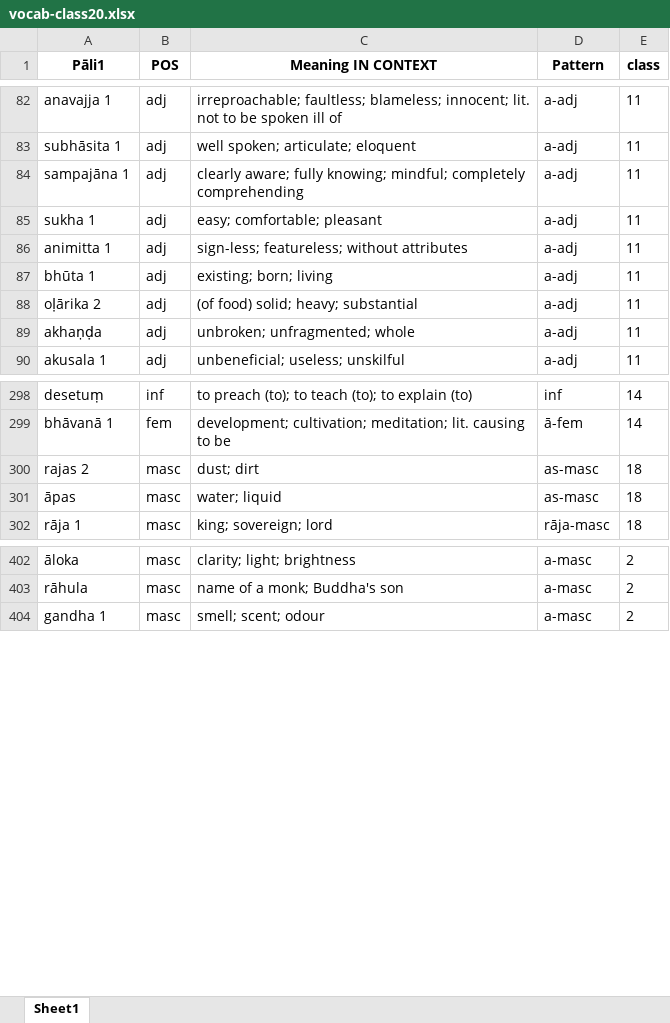
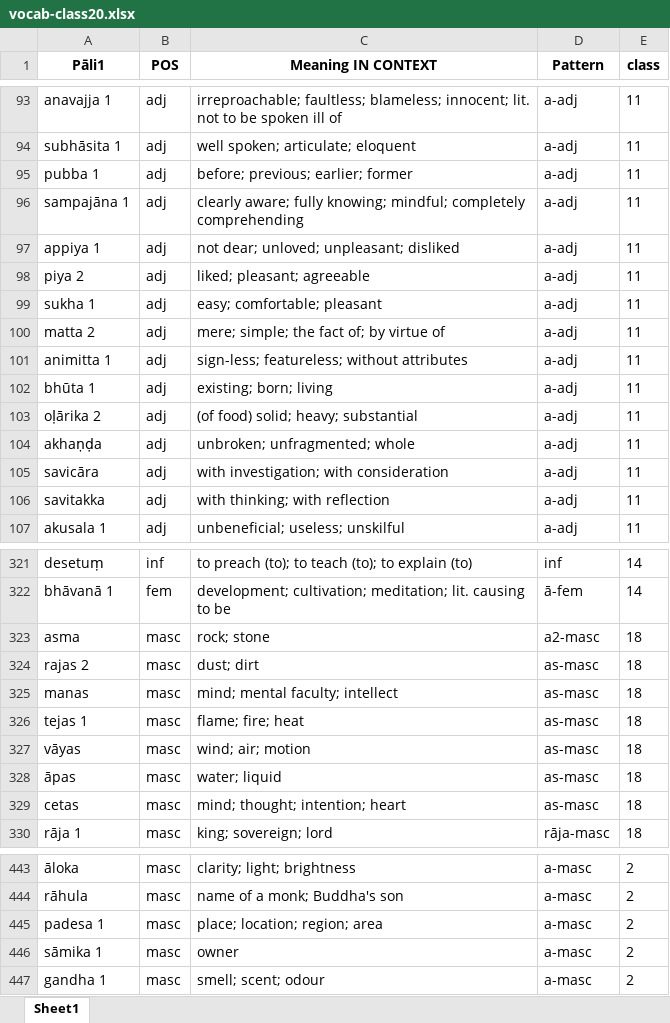
Before and after one commit to sasanarakkha/study-tools, an Excel workbook: pali-class/vocab/vocab-class20.xlsx, sheet Sheet1, drawn as a sheet; only a part is shown, gaps mark what is left out; values as stored, in another font and other column widths than the file's, no borders; the diff covers the shown part only; the diff names each change by its address in the sheet, - before the commit and + after, or states it on an @@ line.

```diff
--- a/pali-class/vocab/vocab-class20.xlsx (sheet Sheet1)
+++ b/pali-class/vocab/vocab-class20.xlsx (sheet Sheet1)
+row 95: pubba 1 | adj | before; previous; earlier; former | a-adj | 11
+row 97: appiya 1 | adj | not dear; unloved; unpleasant; disliked | a-adj | 11
+row 98: piya 2 | adj | liked; pleasant; agreeable | a-adj | 11
+row 100: matta 2 | adj | mere; simple; the fact of; by virtue of | a-adj | 11
+row 105: savicāra | adj | with investigation; with consideration | a-adj | 11
+row 106: savitakka | adj | with thinking; with reflection | a-adj | 11
+row 323: asma | masc | rock; stone | a2-masc | 18
+row 325: manas | masc | mind; mental faculty; intellect | as-masc | 18
+row 326: tejas 1 | masc | flame; fire; heat | as-masc | 18
+row 327: vāyas | masc | wind; air; motion | as-masc | 18
+row 329: cetas | masc | mind; thought; intention; heart | as-masc | 18
+row 445: padesa 1 | masc | place; location; region; area | a-masc | 2
+row 446: sāmika 1 | masc | owner | a-masc | 2
```
Also changed, not shown: 56 added rows, 6 moved rows and 10 edited cells elsewhere in this sheet, pali-class/vocab/vocab-class21.xlsx, pali-class/vocab/vocab-class22.xlsx, 27 other files.
